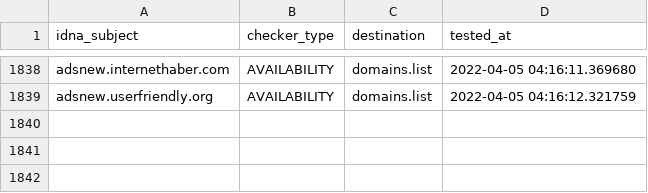
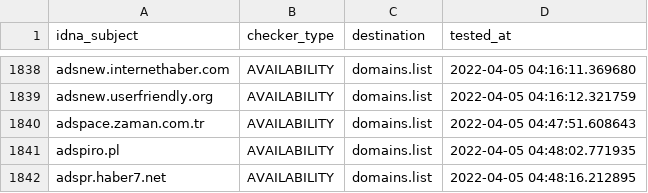
Before and after one commit to Ultimate-Hosts-Blacklist/Wiggum27_Blockers, a CSV file: .pyfunceble/inactive.csv, drawn as a sheet; only a part is shown, gaps mark what is left out; the diff names each change by its address in the sheet, - before the commit and + after, or states it on an @@ line.

```diff
--- a/.pyfunceble/inactive.csv
+++ b/.pyfunceble/inactive.csv
+row 1840: adspace.zaman.com.tr | AVAILABILITY | domains.list | 2022-04-05 04:47:51.608643
+row 1841: adspiro.pl | AVAILABILITY | domains.list | 2022-04-05 04:48:02.771935
+row 1842: adspr.haber7.net | AVAILABILITY | domains.list | 2022-04-05 04:48:16.212895
```
Also changed, not shown: .pyfunceble/whois.csv, output/domains.list/continue.csv, 11 other files.
